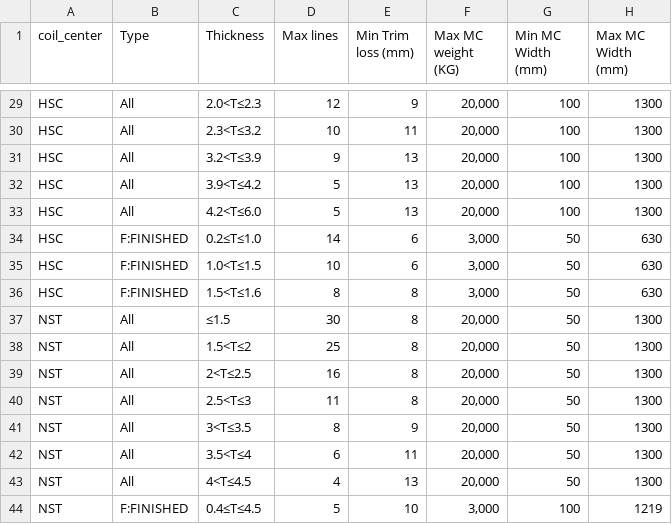
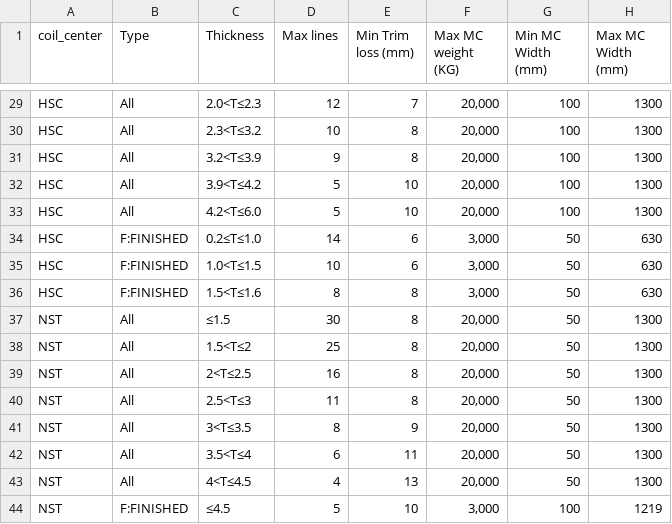
Before and after one commit to non-ceterisparibus/test_cutting_stock_optima, a CSV file: scr/model_config/min_margin.csv, drawn as a sheet; only a part is shown, gaps mark what is left out; the diff covers the shown part only; the diff names each change by its address in the sheet, - before the commit and + after, or states it on an @@ line.

```diff
--- a/scr/model_config/min_margin.csv
+++ b/scr/model_config/min_margin.csv
-E29 (Min Trim loss (mm)): 9
+E29 (Min Trim loss (mm)): 7
-E30 (Min Trim loss (mm)): 11
+E30 (Min Trim loss (mm)): 8
-E31 (Min Trim loss (mm)): 13
+E31 (Min Trim loss (mm)): 8
-E32:E33 (Min Trim loss (mm)): 13
+E32:E33 (Min Trim loss (mm)): 10
-C44 (Thickness): 0.4≤T≤4.5
+C44 (Thickness): ≤4.5
```
Also changed, not shown: 14 edited cells elsewhere in this file.
